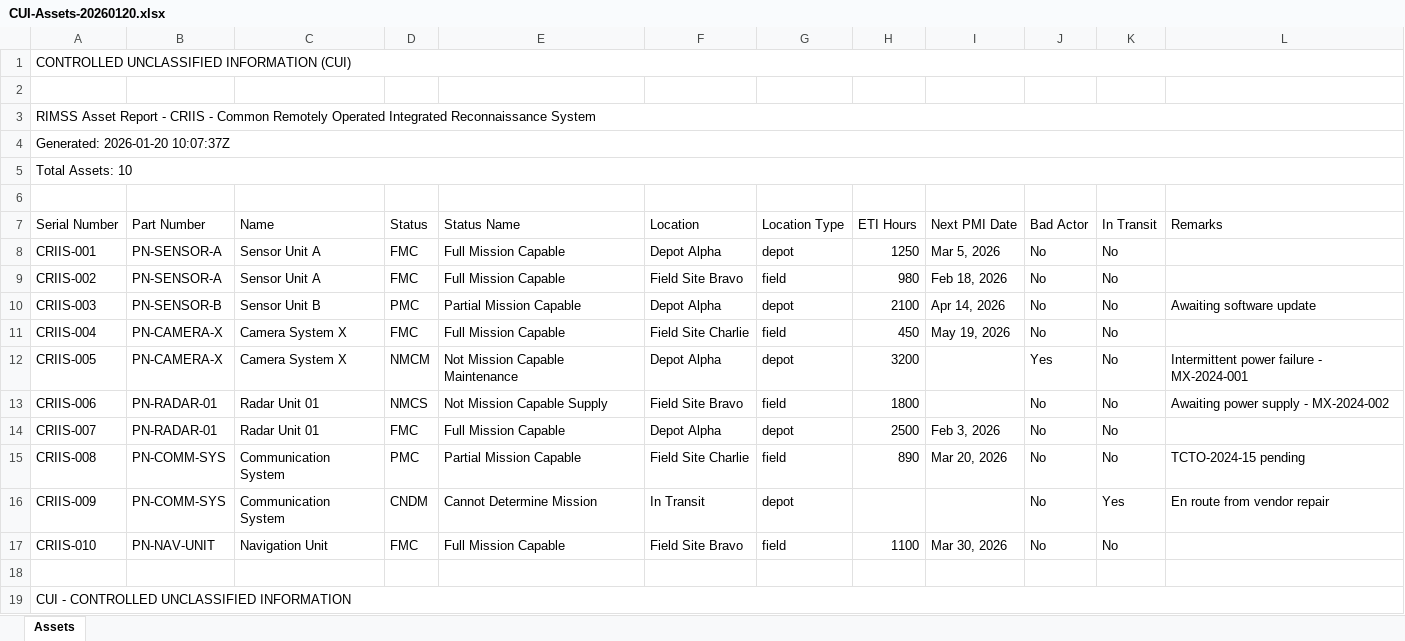
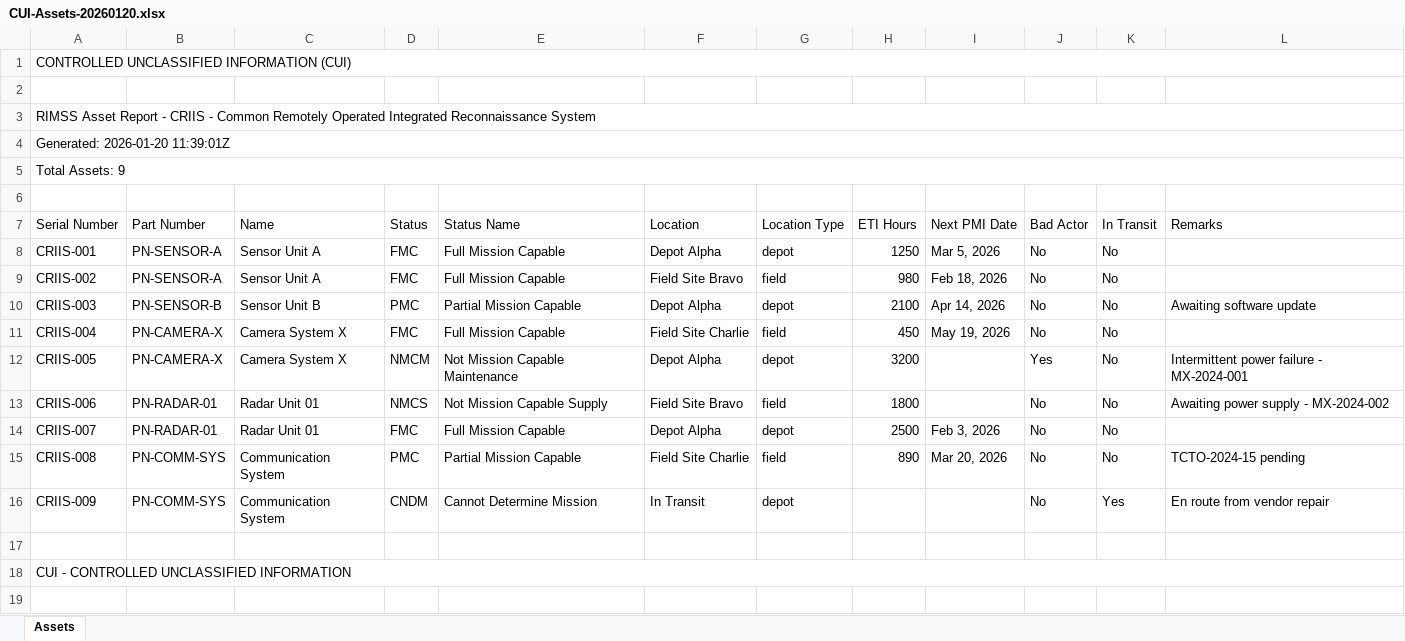
Before and after one commit to jbunji/RIMSS-autocoder, an Excel workbook: .playwright-mcp/CUI-Assets-20260120.xlsx, sheet Assets, drawn as a sheet; values as stored, in another font and other column widths than the file's, no borders; the diff names each change by its address in the sheet, - before the commit and + after, or states it on an @@ line.

```diff
--- a/.playwright-mcp/CUI-Assets-20260120.xlsx (sheet Assets)
+++ b/.playwright-mcp/CUI-Assets-20260120.xlsx (sheet Assets)
-A4 (Serial Number): Generated: 2026-01-20 10:07:37Z
+A4 (Serial Number): Generated: 2026-01-20 11:39:01Z
-A5 (Serial Number): Total Assets: 10
+A5 (Serial Number): Total Assets: 9
-row 17: CRIIS-010 | PN-NAV-UNIT | Navigation Unit | FMC | Full Mission Capable | Field Site Bravo | field | 1100 | Mar 30, 2026 | No | No
```
Also changed, not shown: 17 other files.
